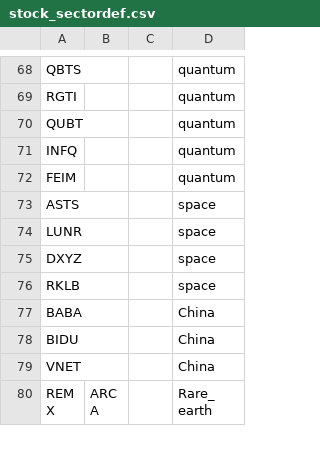
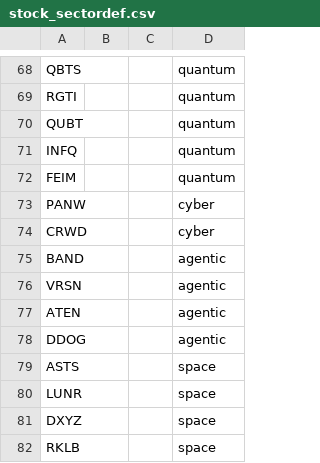
Before and after one commit to jshih2388/basic, a CSV file: stock_sectordef.csv, drawn as a sheet; only a part is shown, gaps mark what is left out; the shorter side is filled out with more unchanged rows; the diff names each change by its address in the sheet, - before the commit and + after, or states it on an @@ line.

Commit message:
Update stock_sectordef.csv

```diff
--- a/stock_sectordef.csv
+++ b/stock_sectordef.csv
+row 73: PANW |  |  | cyber
+row 74: CRWD |  |  | cyber
+row 75: BAND |  |  | agentic
+row 76: VRSN |  |  | agentic
+row 77: ATEN |  |  | agentic
+row 78: DDOG |  |  | agentic
```
